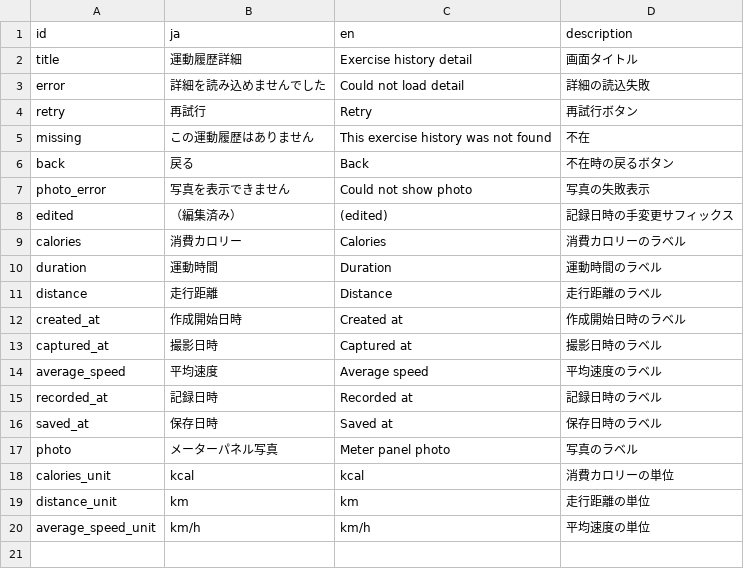
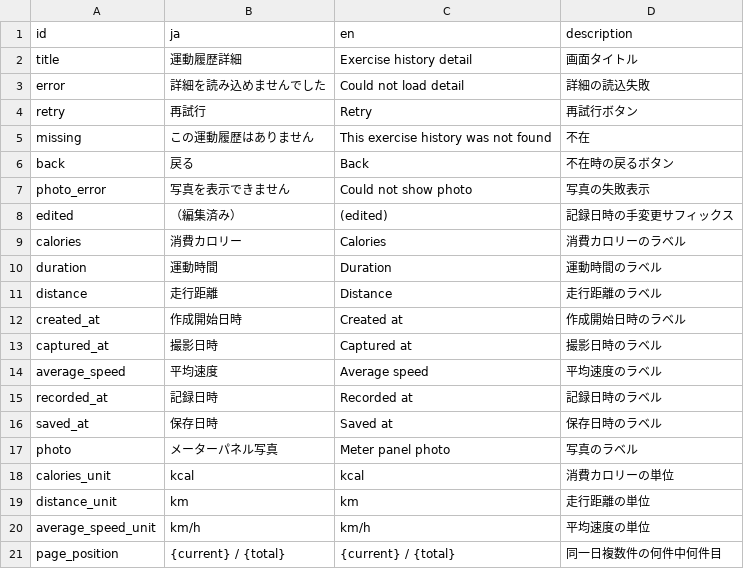
Before and after one commit to madahataraku/CogLog, a CSV file: app_packages/screen/feature/exercise_history_detail/res/strings.csv, drawn as a sheet; the diff names each change by its address in the sheet, - before the commit and + after, or states it on an @@ line.

```diff
--- a/app_packages/screen/feature/exercise_history_detail/res/strings.csv
+++ b/app_packages/screen/feature/exercise_history_detail/res/strings.csv
+row 21: page_position | {current} / {total} | {current} / {total} | 同一日複数件の何件中何件目
```
Also changed, not shown: 21 other files.
